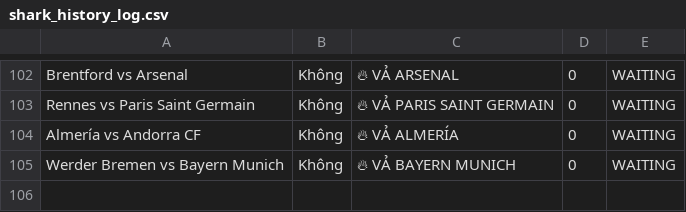
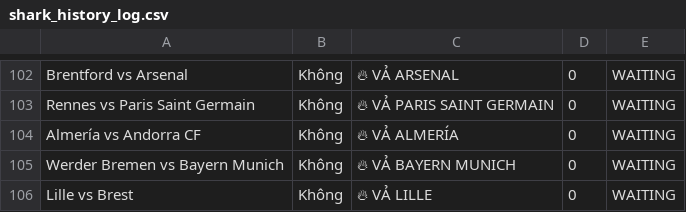
Before and after one commit to pnstung-ui/Vebo_idol, a CSV file: shark_history_log.csv, drawn as a sheet; only a part is shown, gaps mark what is left out.

```diff
--- a/shark_history_log.csv
+++ b/shark_history_log.csv
@@ -105 +105,2 @@ Almería vs Andorra CF,Không,🔥 VẢ ALMERÍA,0,WAITING
 Werder Bremen vs Bayern Munich,Không,🔥 VẢ BAYERN MUNICH,0,WAITING
+Lille vs Brest,Không,🔥 VẢ LILLE,0,WAITING
```
Also changed, not shown: odds_tracker.csv.
